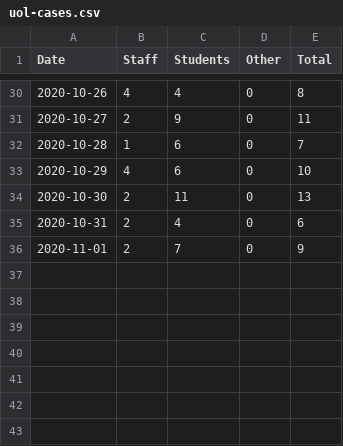
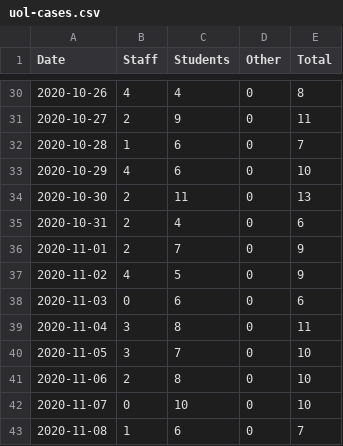
Before and after one commit to python33r/uol-covid, a CSV file: data/uol-cases.csv, drawn as a sheet; only a part is shown, gaps mark what is left out.

Commit message:
Added Week 6 cases to dataset

```diff
--- a/data/uol-cases.csv
+++ b/data/uol-cases.csv
@@ -36 +36,8 @@ Date,Staff,Students,Other,Total
 2020-11-01,2,7,0,9
+2020-11-02,4,5,0,9
+2020-11-03,0,6,0,6
+2020-11-04,3,8,0,11
+2020-11-05,3,7,0,10
+2020-11-06,2,8,0,10
+2020-11-07,0,10,0,10
+2020-11-08,1,6,0,7
```
